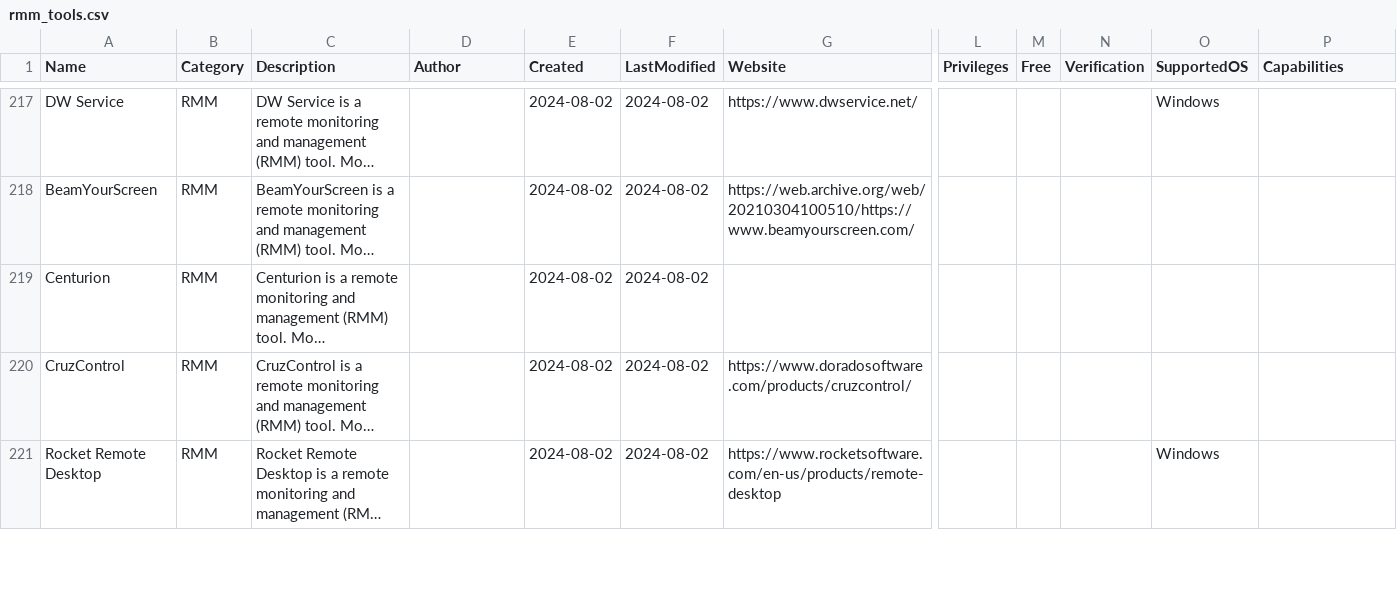
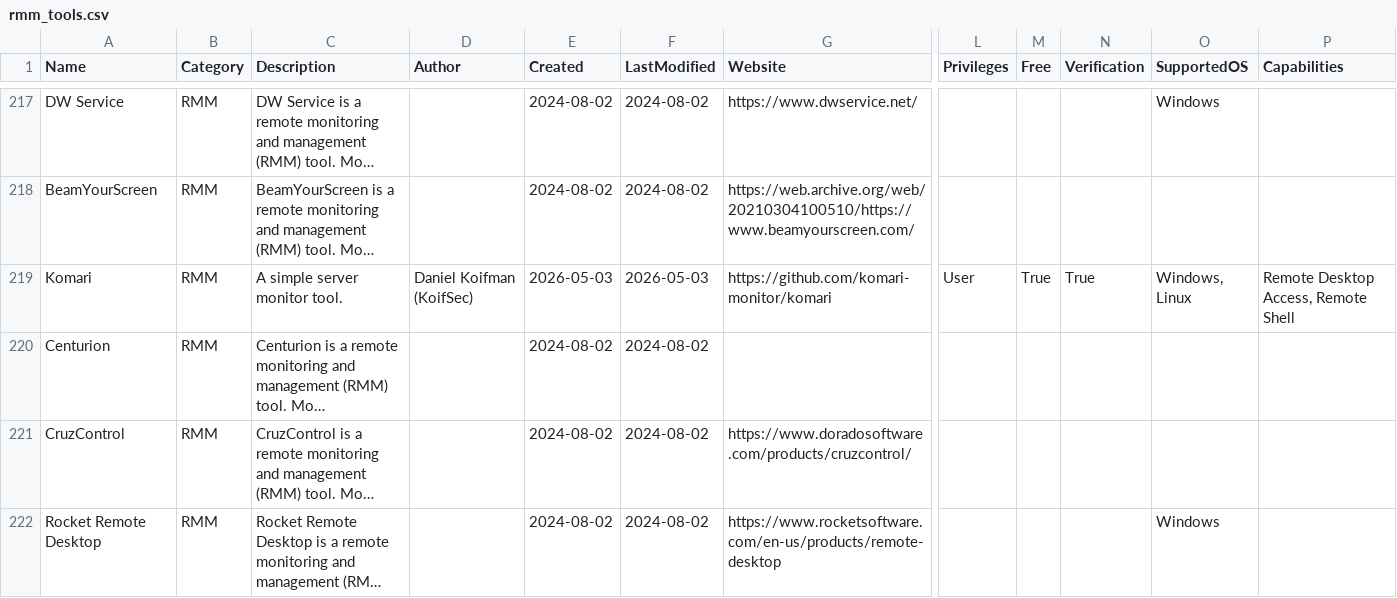
Before and after one commit to magicsword-io/LOLRMM, a CSV file: website/public/api/rmm_tools.csv, drawn as a sheet; only a part is shown, gaps mark what is left out; long unchanged cells end in …; rows hold the shown columns only; the diff names each change by its address in the sheet, - before the commit and + after, or states it on an @@ line.

```diff
--- a/website/public/api/rmm_tools.csv
+++ b/website/public/api/rmm_tools.csv
+row 219: Komari | RMM | A simple server monitor tool. | Daniel Koifman (KoifSec) | 2026-05-03 | 2026-05-03 | https://github.com/komari-monitor/komari | User | True | True | Windows, Linux | Remote Desktop Access, Remote Shell
```
Also changed, not shown: website/public/rmm_tools_table.csv, 5 other files.
